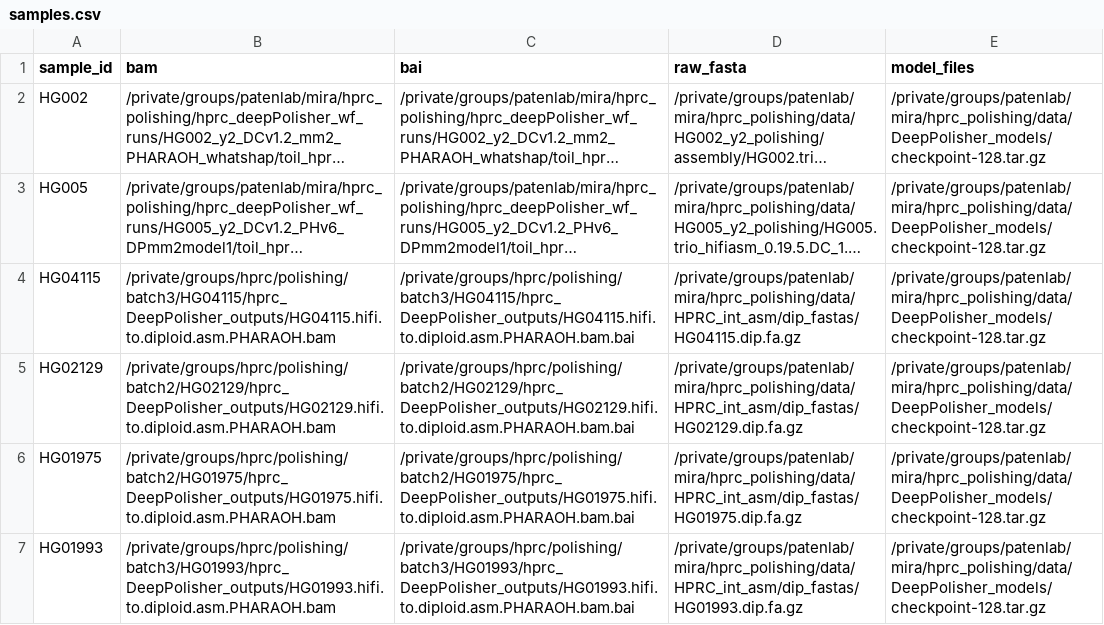
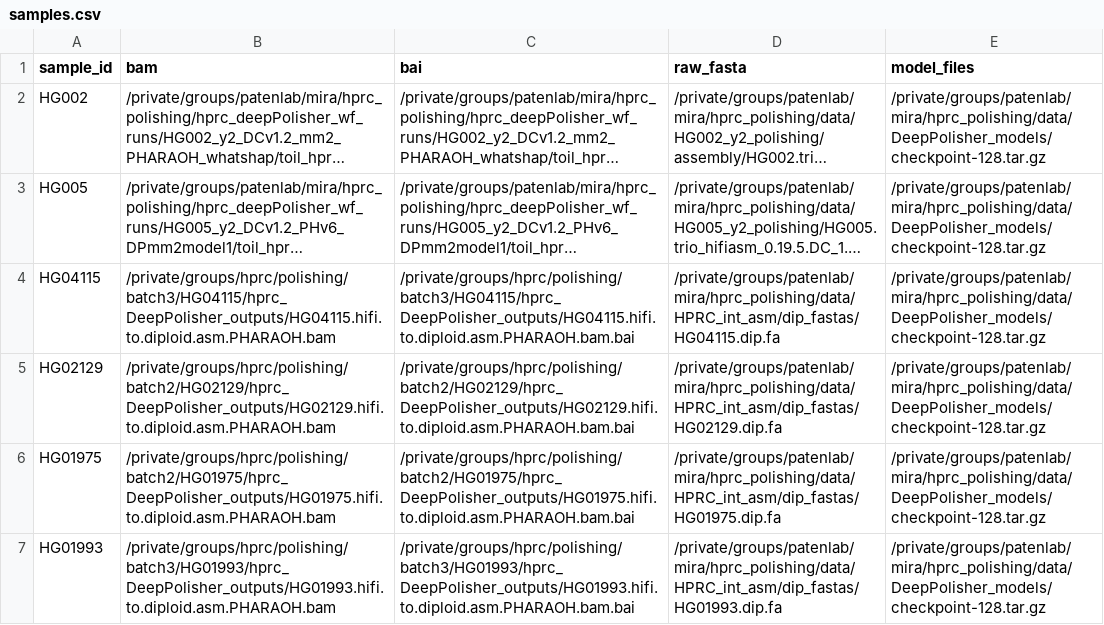
Before and after one commit to miramastoras/phoenix_batch_submissions, a CSV file: polishing/DeepPolisher/minimap2_model3_platinum_test/samples.csv, drawn as a sheet; long unchanged cells end in …; the diff names each change by its address in the sheet, - before the commit and + after, or states it on an @@ line.

Commit message:
resubmit with unzipped fastas

```diff
--- a/polishing/DeepPolisher/minimap2_model3_platinum_test/samples.csv
+++ b/polishing/DeepPolisher/minimap2_model3_platinum_test/samples.csv
-D4 (raw_fasta): /private/groups/patenlab/mira/hprc_polishing/data/HPRC_int_asm/dip_fastas/HG04115.dip.fa.gz
+D4 (raw_fasta): /private/groups/patenlab/mira/hprc_polishing/data/HPRC_int_asm/dip_fastas/HG04115.dip.fa
-D5 (raw_fasta): /private/groups/patenlab/mira/hprc_polishing/data/HPRC_int_asm/dip_fastas/HG02129.dip.fa.gz
+D5 (raw_fasta): /private/groups/patenlab/mira/hprc_polishing/data/HPRC_int_asm/dip_fastas/HG02129.dip.fa
-D6 (raw_fasta): /private/groups/patenlab/mira/hprc_polishing/data/HPRC_int_asm/dip_fastas/HG01975.dip.fa.gz
+D6 (raw_fasta): /private/groups/patenlab/mira/hprc_polishing/data/HPRC_int_asm/dip_fastas/HG01975.dip.fa
-D7 (raw_fasta): /private/groups/patenlab/mira/hprc_polishing/data/HPRC_int_asm/dip_fastas/HG01993.dip.fa.gz
+D7 (raw_fasta): /private/groups/patenlab/mira/hprc_polishing/data/HPRC_int_asm/dip_fastas/HG01993.dip.fa
```
Also changed, not shown: 5 other files.
